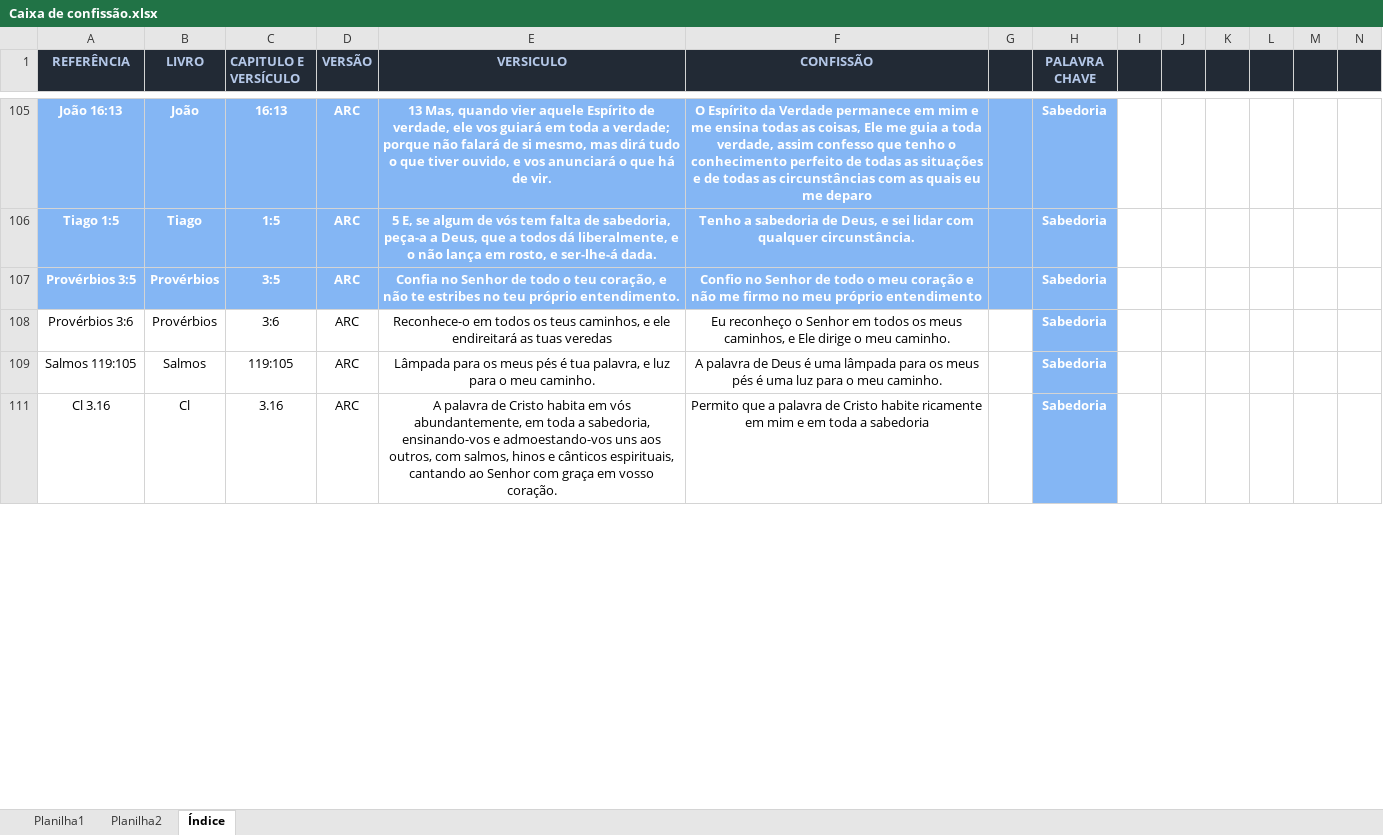
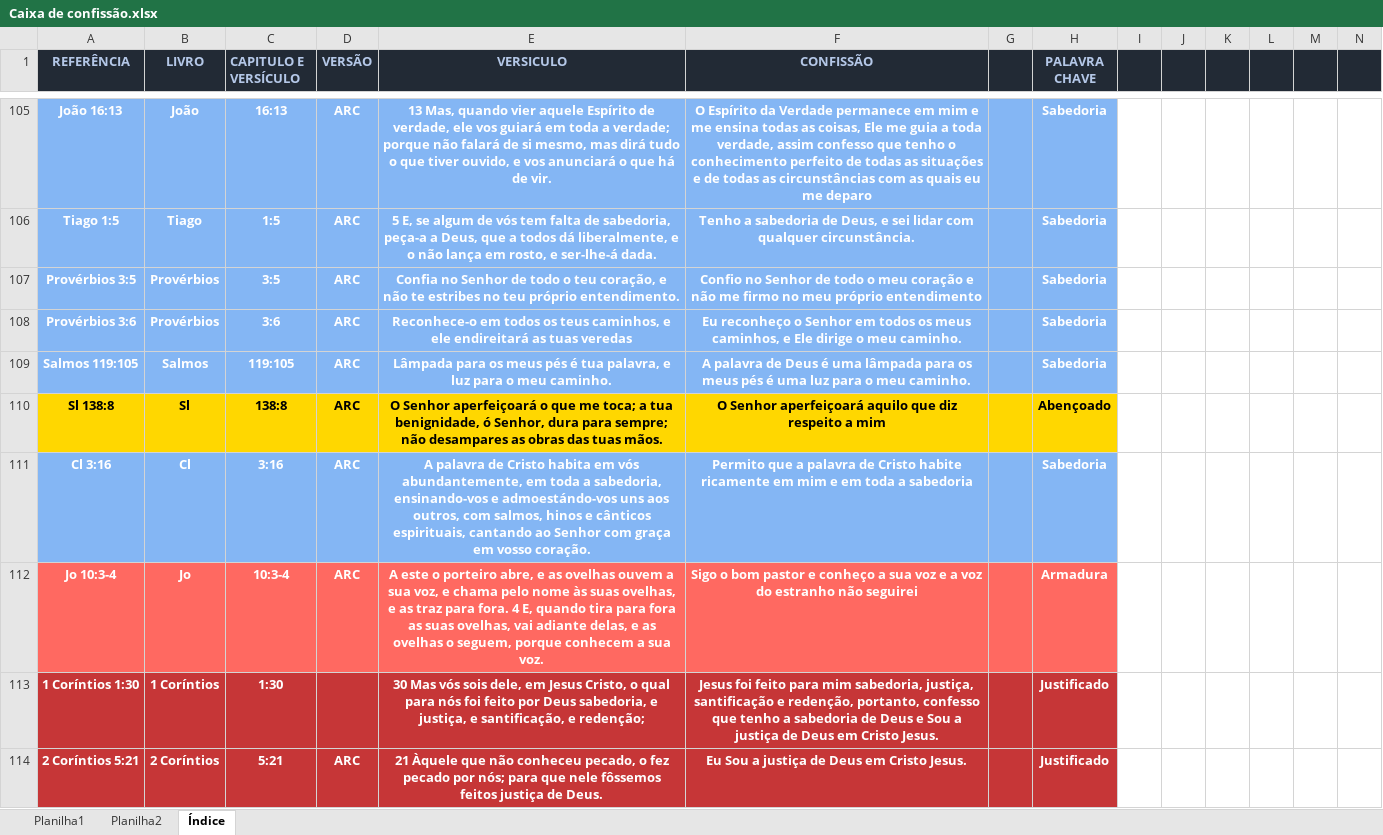
Before and after one commit to HeberSilverio/Projeto-JavaScript, an Excel workbook: Profundidade da fe/Caixa de confissão/Caixa de confissão.xlsx, sheet Índice, drawn as a sheet; only a part is shown, gaps mark what is left out; values as stored, in another font and other column widths than the file's, no borders; rows hold the shown columns only; the diff covers the shown part only; the diff names each change by its address in the sheet, - before the commit and + after, or states it on an @@ line.

```diff
--- a/Profundidade da fe/Caixa de confissão/Caixa de confissão.xlsx (sheet Índice)
+++ b/Profundidade da fe/Caixa de confissão/Caixa de confissão.xlsx (sheet Índice)
-A108:G109 fill: none
+A108:G109 fill: #84B6F4
@@ A108:F109 bold: off → on, text colour: black → #FFFFFF @@
+row 110: Sl 138:8 | Sl | 138:8 | ARC | O Senhor aperfeiçoará o que me toca; a tua benignidade, ó Senhor, dura para sempre; não desampares as obras das tuas mãos. | O Senhor aperfeiçoará aquilo que diz respeito a mim |  | Abençoado
-A111 (REFERÊNCIA): Cl 3.16
+A111 (REFERÊNCIA): Cl 3:16
-A111:G111 fill: none
+A111:G111 fill: #84B6F4
@@ A111:F111 bold: off → on, text colour: black → #FFFFFF @@
-C111 (CAPITULO E VERSÍCULO): 3.16
+C111 (CAPITULO E VERSÍCULO): 3:16
-E111 (VERSICULO): …ensinando-vos e admoestando-vos uns aos…
+E111 (VERSICULO): …ensinando-vos e admoestándo-vos uns aos…
+row 112: Jo 10:3-4 | Jo | 10:3-4 | ARC | A este o porteiro abre, e as ovelhas ouvem a sua voz, e chama pelo nome às suas ovelhas, e as traz para fora. 4 E, quando tira para fora as suas ovelhas, vai adiante delas, e as ovelhas o seguem, porque conhecem a sua voz. | Sigo o bom pastor e conheço a sua voz e a voz do estranho não seguirei |  | Armadura
@@ row 113 unhidden: 1 Coríntios 1:30 | 1 Coríntios | 1:30 |  | 30 Mas vós sois dele, em Jesus Cristo, o qual para nós foi feito por Deus sabedoria, e justiça, e santificação, e redenção; | Jesus foi feito para mim sabedoria, justiça, santificação e redenção, portanto, confesso que tenho a sabedoria de Deus e Sou a justiça de Deus em Cristo Jesus. |  | Justificado @@
@@ row 114 unhidden: 2 Coríntios 5:21 | 2 Coríntios | 5:21 | ARC | 21 Àquele que não conheceu pecado, o fez pecado por nós; para que nele fôssemos feitos justiça de Deus. | Eu Sou a justiça de Deus em Cristo Jesus. |  | Justificado @@
```
Also changed, not shown: 45 added rows, 80 hidden or unhidden rows, 2 edited cells and cell formats elsewhere in this sheet, sheet Planilha2, hidden cells, 6 other files.
